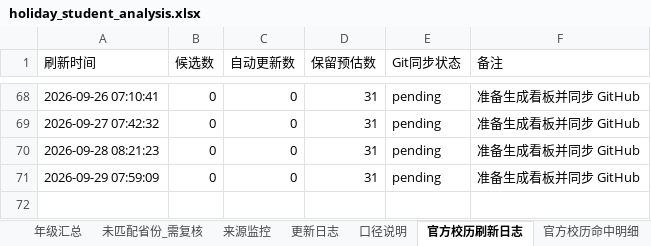
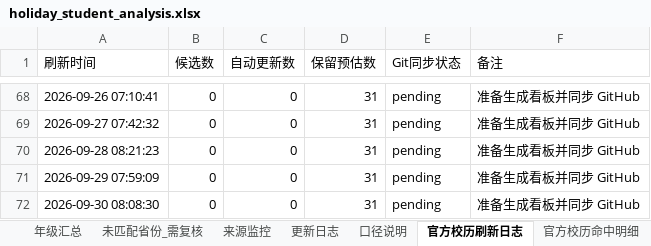
Before and after one commit to yxq870504-lgtm/SXZX-FJKXSJ, an Excel workbook: data/holiday_student_analysis.xlsx, sheet 官方校历刷新日志, drawn as a sheet; only a part is shown, gaps mark what is left out; values as stored, in another font and other column widths than the file's, no borders; the diff names each change by its address in the sheet, - before the commit and + after, or states it on an @@ line.

```diff
--- a/data/holiday_student_analysis.xlsx (sheet 官方校历刷新日志)
+++ b/data/holiday_student_analysis.xlsx (sheet 官方校历刷新日志)
+row 72: 2026-09-30 08:08:30 | 0 | 0 | 31 | pending | 准备生成看板并同步 GitHub
```
Also changed, not shown: 1 other file.
